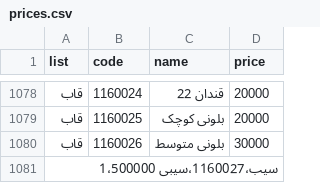
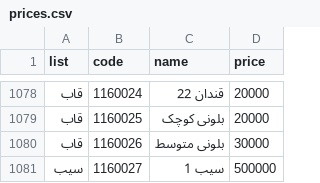
Before and after one commit to mahdihex49-ux/HexPrice, a CSV file: prices.csv, drawn as a sheet; only a part is shown, gaps mark what is left out.

Commit message:
Update prices.csv

```diff
--- a/prices.csv
+++ b/prices.csv
@@ -1080,2 +1080,2 @@
 قاب,1160026,بلونی متوسط,30000
-سیب،1160027،سیبی 1،500000
+سیب,1160027,سیب 1,500000
```
